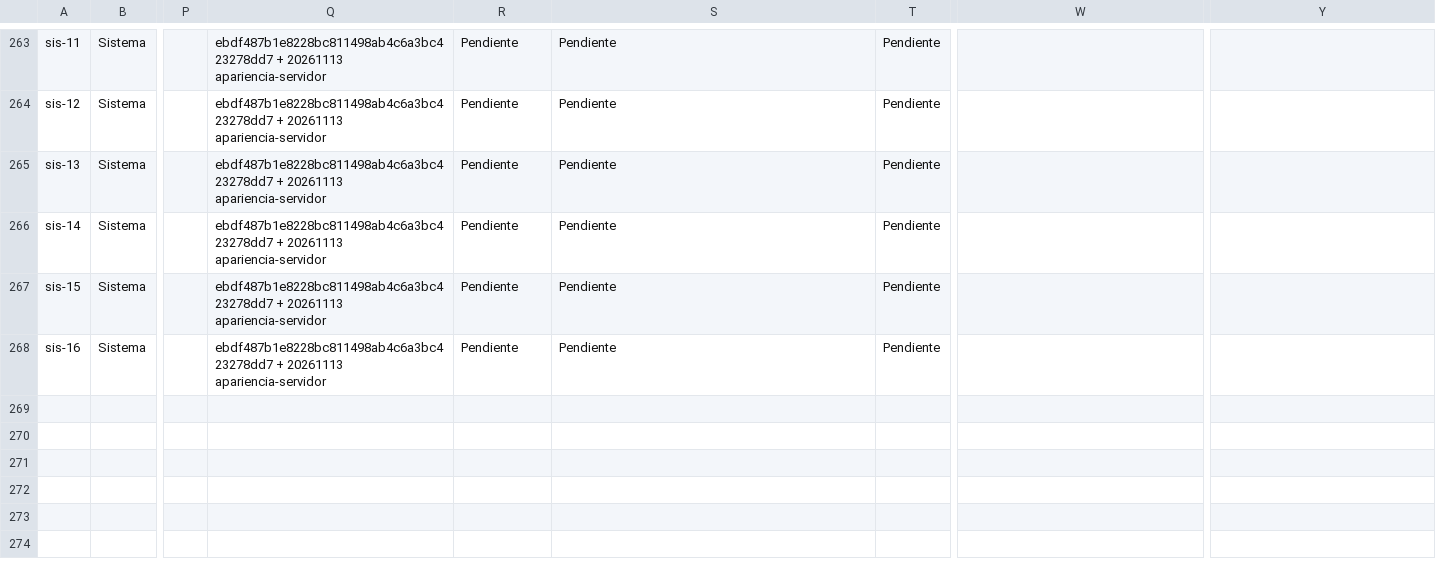
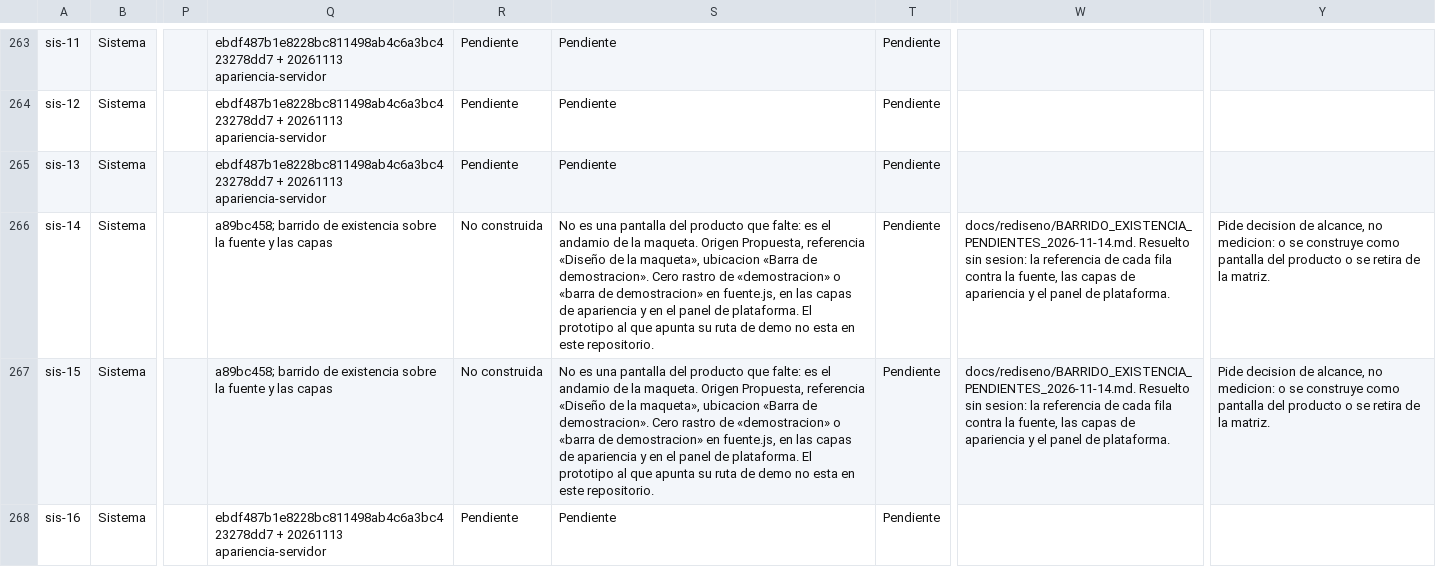
Before and after one commit to Plopezm1990/Almacen, a CSV file: docs/rediseno/MATRIZ-IMPLANTACION-QA.csv, drawn as a sheet; only a part is shown, gaps mark what is left out; the diff names each change by its address in the sheet, - before the commit and + after, or states it on an @@ line.

```diff
--- a/docs/rediseno/MATRIZ-IMPLANTACION-QA.csv
+++ b/docs/rediseno/MATRIZ-IMPLANTACION-QA.csv
-Q266:Q267: ebdf487b1e8228bc811498ab4c6a3bc423278dd7 + 20261113 apariencia-servidor
+Q266:Q267: a89bc458; barrido de existencia sobre la fuente y las capas
-R266:R267: Pendiente
+R266:R267: No construida
-S266:S267: Pendiente
+S266:S267: No es una pantalla del producto que falte: es el andamio de la maqueta. Origen Propuesta, referencia «Diseño de la maqueta», ubicacion «Barra de demostracion». Cero rastro de «demostracion» o «barra de demostracion» en fuente.js, en las capas de apariencia y en el panel de plataforma. El prototipo al que apunta su ruta de demo no esta en este repositorio.
-W266:W267: (empty)
+W266:W267: docs/rediseno/BARRIDO_EXISTENCIA_PENDIENTES_2026-11-14.md. Resuelto sin sesion: la referencia de cada fila contra la fuente, las capas de apariencia y el panel de plataforma.
-Y266:Y267: (empty)
+Y266:Y267: Pide decision de alcance, no medicion: o se construye como pantalla del producto o se retira de la matriz.
```
Also changed, not shown: 1 other file.
